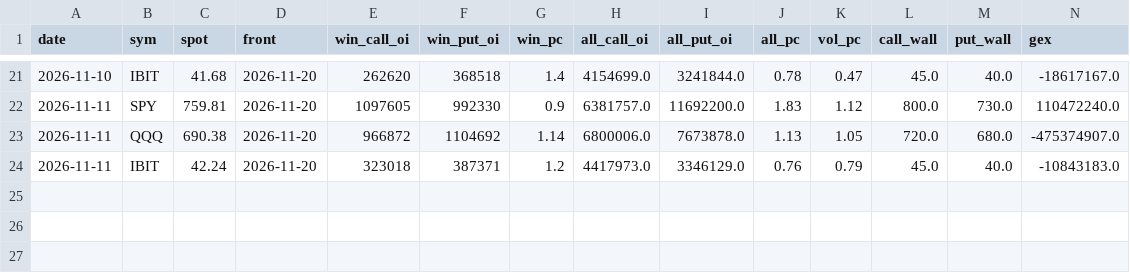
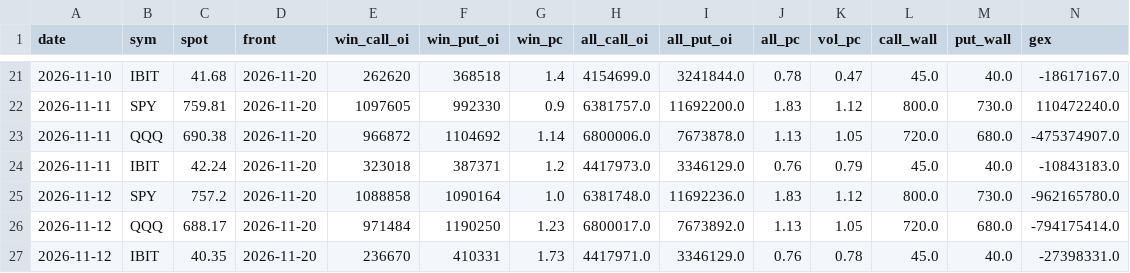
Before and after one commit to kerdoscapital/kerdos-site, a CSV file: opts/history.csv, drawn as a sheet; only a part is shown, gaps mark what is left out; rows hold the shown columns only; the diff names each change by its address in the sheet, - before the commit and + after, or states it on an @@ line.

```diff
--- a/opts/history.csv
+++ b/opts/history.csv
+row 25: 2026-11-12 | SPY | 757.2 | 2026-11-20 | 1088858 | 1090164 | 1.0 | 6381748.0 | 11692236.0 | 1.83 | 1.12 | 800.0 | 730.0 | -962165780.0
+row 26: 2026-11-12 | QQQ | 688.17 | 2026-11-20 | 971484 | 1190250 | 1.23 | 6800017.0 | 7673892.0 | 1.13 | 1.05 | 720.0 | 680.0 | -794175414.0
+row 27: 2026-11-12 | IBIT | 40.35 | 2026-11-20 | 236670 | 410331 | 1.73 | 4417971.0 | 3346129.0 | 0.76 | 0.78 | 45.0 | 40.0 | -27398331.0
```
Also changed, not shown: flagship/equity.csv, flagship/history.csv, 18 other files.
